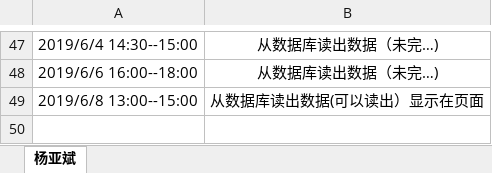
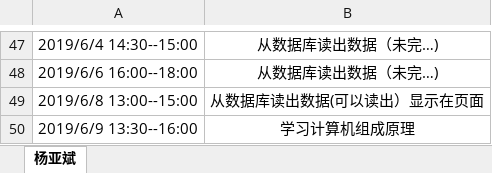
Before and after one commit to jspringlearn/J-learning, an Excel workbook: doc/小组log日志/201708044118yyb.xlsx, sheet 杨亚斌, drawn as a sheet; only a part is shown, gaps mark what is left out; values as stored, in another font and other column widths than the file's, no borders; the diff names each change by its address in the sheet, - before the commit and + after, or states it on an @@ line.

Commit message:
web

```diff
--- a/doc/小组log日志/201708044118yyb.xlsx (sheet 杨亚斌)
+++ b/doc/小组log日志/201708044118yyb.xlsx (sheet 杨亚斌)
+row 50: 2019/6/9 13:30--16:00 | 学习计算机组成原理
```
